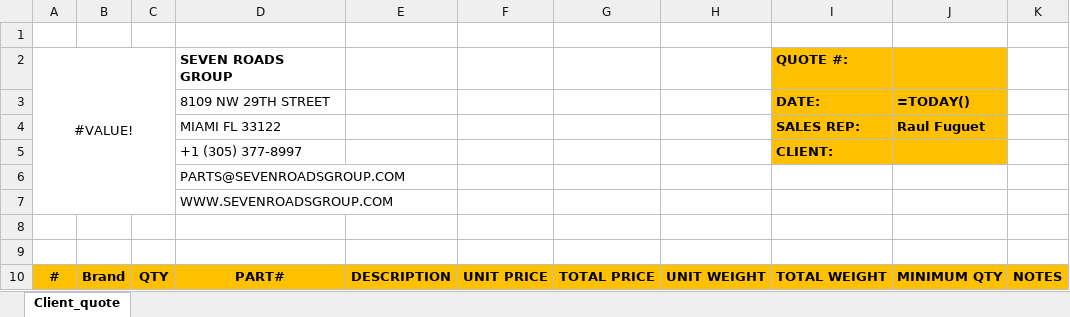
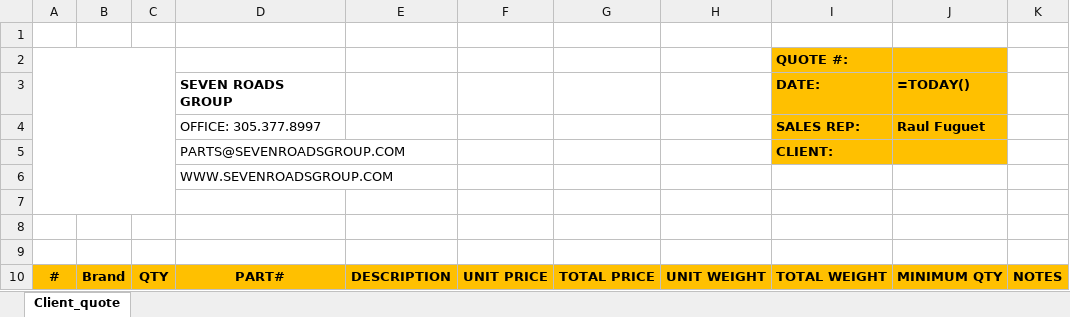
Before and after one commit to raul7561/veral-srg-app, an Excel workbook: backend/app/quotes/services/assets/quote_template.xlsx, sheet Client_quote, drawn as a sheet; only a part is shown; values as stored, in another font and other column widths than the file's, no borders; formulas without a stored value are shown as written; charts and pictures not drawn; removed rows and columns are numbered as before the commit, all else as after; the diff names each change by its address in the sheet, - before the commit and + after, or states it on an @@ line.

Commit message:
Header agrandado con logo texto blanco + header Excel del quote actualizado

```diff
--- a/backend/app/quotes/services/assets/quote_template.xlsx (sheet Client_quote)
+++ b/backend/app/quotes/services/assets/quote_template.xlsx (sheet Client_quote)
-row 2: #VALUE! |  |  | SEVEN ROADS GROUP |  |  |  |  | QUOTE #:
+row 2:  |  |  |  |  |  |  |  | QUOTE #:
-D3: 8109 NW 29TH STREET
+D3: SEVEN ROADS GROUP
-D3 bold: off
+D3 bold: on
-D4 (SEVEN ROADS GROUP): MIAMI FL 33122
+D4 (SEVEN ROADS GROUP): OFFICE: 305.377.8997
-D5 (SEVEN ROADS GROUP): +1 (305) 377-8997
+D5 (SEVEN ROADS GROUP): PARTS@SEVENROADSGROUP.COM
-row 6:  |  |  | PARTS@SEVENROADSGROUP.COM
+row 7: (empty)
```
Also changed, not shown: charts or pictures, 4 other files.
